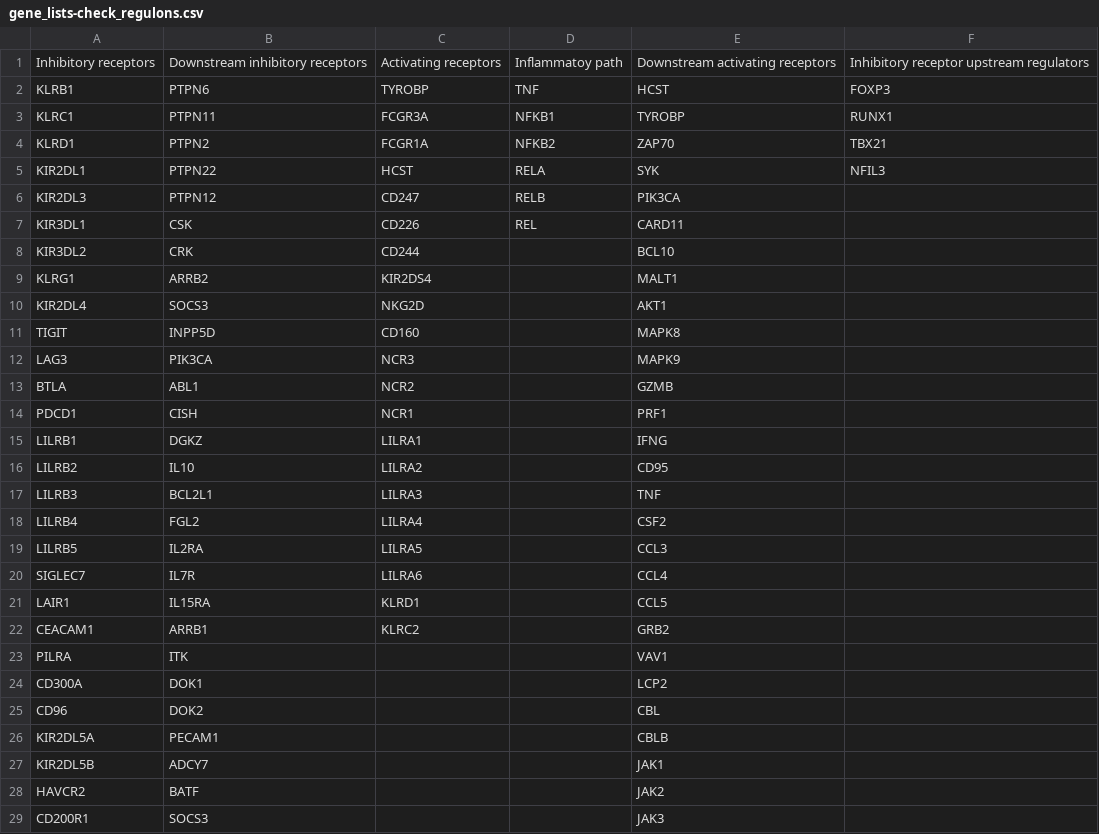
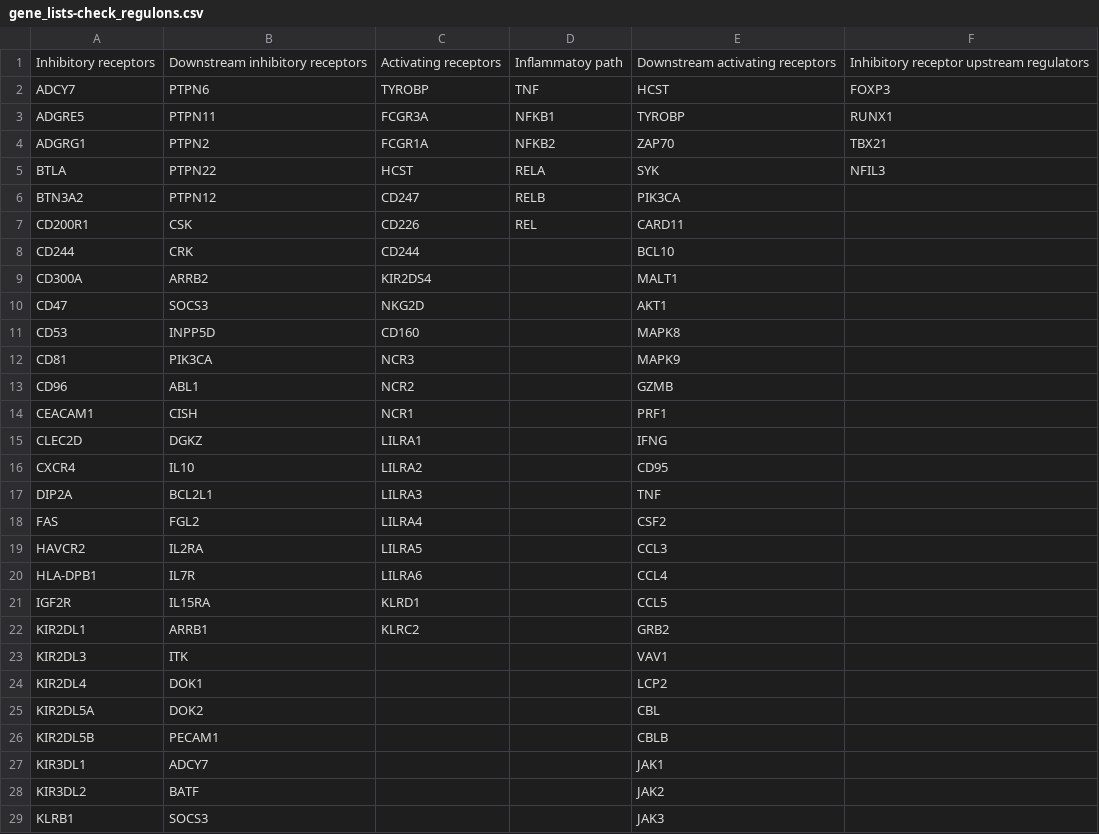
Before and after one commit to VergaJU/BoneMarrow_scRNA-Seq, a CSV file: Transcription_factors/Data/gene_lists-check_regulons.csv, drawn as a sheet; only a part is shown; the diff covers the shown part only.

Commit message:
Update gene_lists-check_regulons.csv
Added inhibitory receptors from cell-cell interaction analysis

```diff
--- a/Transcription_factors/Data/gene_lists-check_regulons.csv
+++ b/Transcription_factors/Data/gene_lists-check_regulons.csv
@@ -1,29 +1,29 @@
 Inhibitory receptors,Downstream inhibitory receptors,Activating receptors,Inflammatoy path,Downstream activating receptors,Inhibitory receptor upstream regulators
-KLRB1,PTPN6,TYROBP,TNF,HCST,FOXP3
-KLRC1,PTPN11,FCGR3A,NFKB1,TYROBP,RUNX1
-KLRD1,PTPN2,FCGR1A,NFKB2,ZAP70,TBX21
-KIR2DL1,PTPN22,HCST,RELA,SYK,NFIL3
-KIR2DL3,PTPN12,CD247,RELB,PIK3CA,
-KIR3DL1,CSK,CD226,REL,CARD11,
-KIR3DL2,CRK,CD244,,BCL10,
-KLRG1,ARRB2,KIR2DS4,,MALT1,
-KIR2DL4,SOCS3,NKG2D,,AKT1,
-TIGIT,INPP5D,CD160,,MAPK8,
-LAG3,PIK3CA,NCR3,,MAPK9,
-BTLA,ABL1,NCR2,,GZMB,
-PDCD1,CISH,NCR1,,PRF1,
-LILRB1,DGKZ,LILRA1,,IFNG,
-LILRB2,IL10,LILRA2,,CD95,
-LILRB3,BCL2L1,LILRA3,,TNF,
-LILRB4,FGL2,LILRA4,,CSF2,
-LILRB5,IL2RA,LILRA5,,CCL3,
-SIGLEC7,IL7R,LILRA6,,CCL4,
-LAIR1,IL15RA,KLRD1,,CCL5,
-CEACAM1,ARRB1,KLRC2,,GRB2,
-PILRA,ITK,,,VAV1,
-CD300A,DOK1,,,LCP2,
-CD96,DOK2,,,CBL,
-KIR2DL5A,PECAM1,,,CBLB,
-KIR2DL5B,ADCY7,,,JAK1,
-HAVCR2,BATF,,,JAK2,
-CD200R1,SOCS3,,,JAK3,
+ADCY7,PTPN6,TYROBP,TNF,HCST,FOXP3
+ADGRE5,PTPN11,FCGR3A,NFKB1,TYROBP,RUNX1
+ADGRG1,PTPN2,FCGR1A,NFKB2,ZAP70,TBX21
+BTLA,PTPN22,HCST,RELA,SYK,NFIL3
+BTN3A2,PTPN12,CD247,RELB,PIK3CA,
+CD200R1,CSK,CD226,REL,CARD11,
+CD244,CRK,CD244,,BCL10,
+CD300A,ARRB2,KIR2DS4,,MALT1,
+CD47,SOCS3,NKG2D,,AKT1,
+CD53,INPP5D,CD160,,MAPK8,
+CD81,PIK3CA,NCR3,,MAPK9,
+CD96,ABL1,NCR2,,GZMB,
+CEACAM1,CISH,NCR1,,PRF1,
+CLEC2D,DGKZ,LILRA1,,IFNG,
+CXCR4,IL10,LILRA2,,CD95,
+DIP2A,BCL2L1,LILRA3,,TNF,
+FAS,FGL2,LILRA4,,CSF2,
+HAVCR2,IL2RA,LILRA5,,CCL3,
+HLA-DPB1,IL7R,LILRA6,,CCL4,
+IGF2R,IL15RA,KLRD1,,CCL5,
+KIR2DL1,ARRB1,KLRC2,,GRB2,
+KIR2DL3,ITK,,,VAV1,
+KIR2DL4,DOK1,,,LCP2,
+KIR2DL5A,DOK2,,,CBL,
+KIR2DL5B,PECAM1,,,CBLB,
+KIR3DL1,ADCY7,,,JAK1,
+KIR3DL2,BATF,,,JAK2,
+KLRB1,SOCS3,,,JAK3,
```
Also changed, not shown: 19 edited cells elsewhere in this file.
